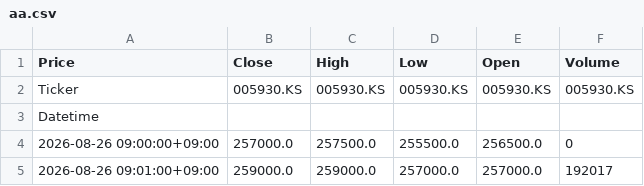
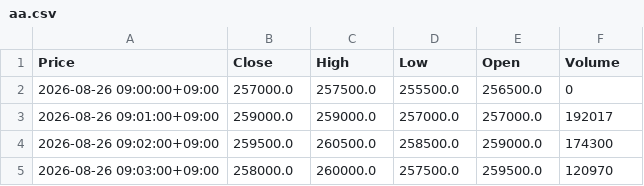
Before and after one commit to aa1234aa1234/crypto, a CSV file: aa.csv, drawn as a sheet; only a part is shown; the shorter side is filled out with more unchanged rows.

```diff
--- a/aa.csv
+++ b/aa.csv
@@ -1,4 +1,2 @@
 Price,Close,High,Low,Open,Volume
-Ticker,005930.KS,005930.KS,005930.KS,005930.KS,005930.KS
-Datetime,,,,,
 2026-08-26 09:00:00+09:00,257000.0,257500.0,255500.0,256500.0,0
```
Also changed, not shown: 6 other files.
